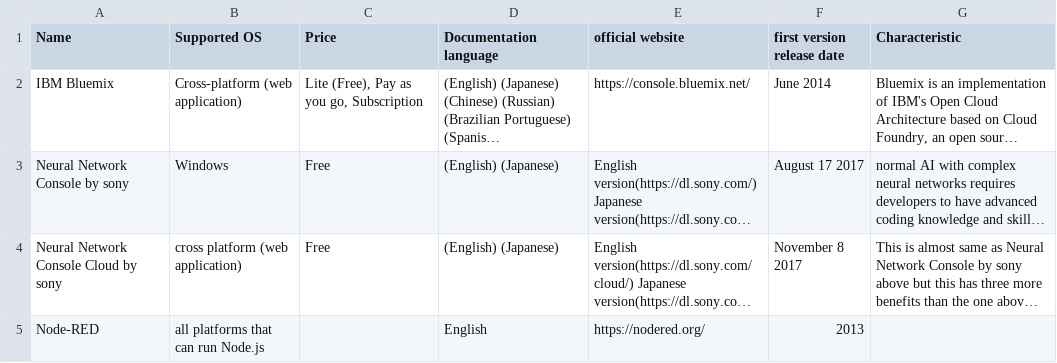
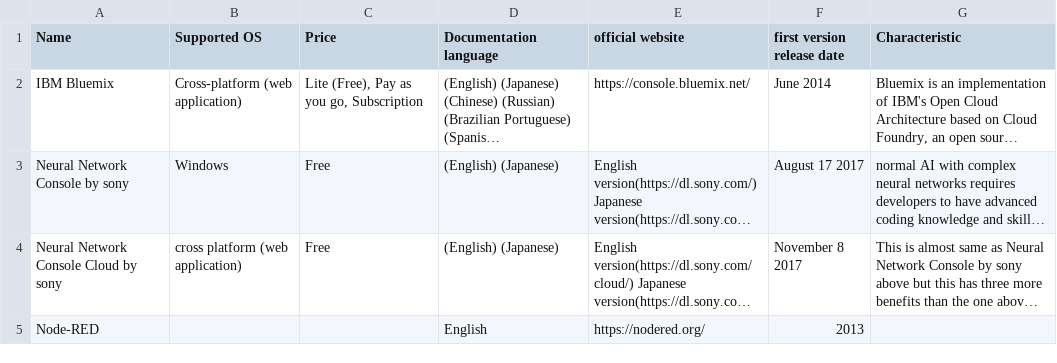
Before and after one commit to Toshi7/for-practice, a CSV file: a.csv, drawn as a sheet; long unchanged cells end in …; the diff names each change by its address in the sheet, - before the commit and + after, or states it on an @@ line.

Commit message:
up

```diff
--- a/a.csv
+++ b/a.csv
-B5 (Supported OS): all platforms that can run Node.js
+B5 (Supported OS): (empty)
```
